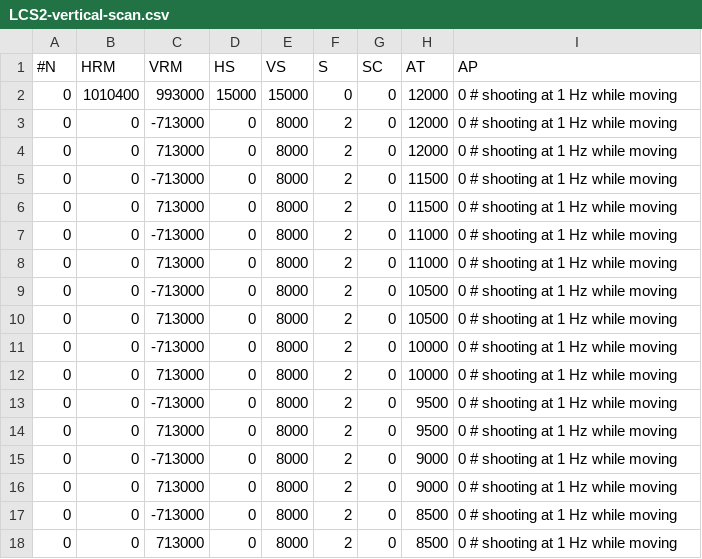
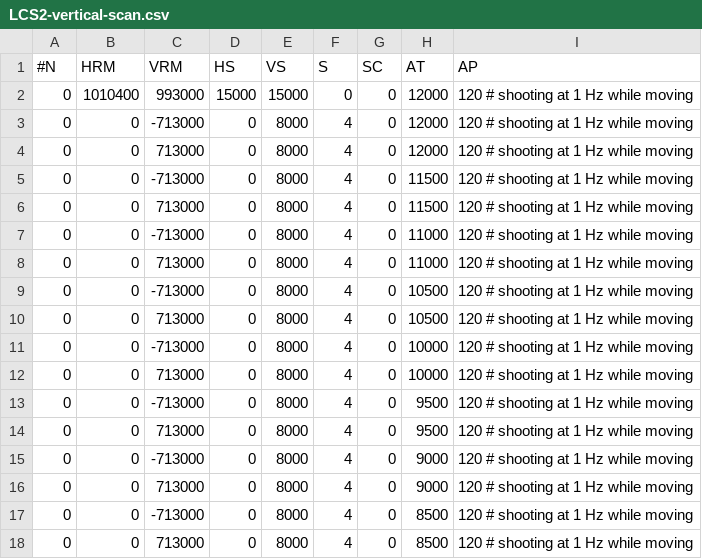
Before and after one commit to YifanC/LCS, a CSV file: workspace/RunControl/scans/LCS2-vertical-scan.csv, drawn as a sheet.

```diff
--- a/workspace/RunControl/scans/LCS2-vertical-scan.csv
+++ b/workspace/RunControl/scans/LCS2-vertical-scan.csv
@@ -1,18 +1,18 @@
 #N,     HRM,      VRM,       HS,    VS,  S,  SC,    AT, AP
- 0, 1010400,   993000,    15000, 15000,  0,   0, 12000, 0     # shooting at 1 Hz while moving
- 0,       0,  -713000,        0,  8000,  2,   0, 12000, 0     # shooting at 1 Hz while moving
- 0,       0,   713000,        0,  8000,  2,   0, 12000, 0     # shooting at 1 Hz while moving
- 0,       0,  -713000,        0,  8000,  2,   0, 11500, 0     # shooting at 1 Hz while moving
- 0,       0,   713000,        0,  8000,  2,   0, 11500, 0     # shooting at 1 Hz while moving
- 0,       0,  -713000,        0,  8000,  2,   0, 11000, 0     # shooting at 1 Hz while moving
- 0,       0,   713000,        0,  8000,  2,   0, 11000, 0     # shooting at 1 Hz while moving
- 0,       0,  -713000,        0,  8000,  2,   0, 10500, 0     # shooting at 1 Hz while moving
- 0,       0,   713000,        0,  8000,  2,   0, 10500, 0     # shooting at 1 Hz while moving
- 0,       0,  -713000,        0,  8000,  2,   0, 10000, 0     # shooting at 1 Hz while moving
- 0,       0,   713000,        0,  8000,  2,   0, 10000, 0     # shooting at 1 Hz while moving
- 0,       0,  -713000,        0,  8000,  2,   0,  9500, 0     # shooting at 1 Hz while moving
- 0,       0,   713000,        0,  8000,  2,   0,  9500, 0     # shooting at 1 Hz while moving
- 0,       0,  -713000,        0,  8000,  2,   0,  9000, 0     # shooting at 1 Hz while moving
- 0,       0,   713000,        0,  8000,  2,   0,  9000, 0     # shooting at 1 Hz while moving
- 0,       0,  -713000,        0,  8000,  2,   0,  8500, 0     # shooting at 1 Hz while moving
- 0,       0,   713000,        0,  8000,  2,   0,  8500, 0     # shooting at 1 Hz while moving
+ 0, 1010400,   993000,    15000, 15000,  0,   0, 12000, 120     # shooting at 1 Hz while moving
+ 0,       0,  -713000,        0,  8000,  4,   0, 12000, 120   # shooting at 1 Hz while moving
+ 0,       0,   713000,        0,  8000,  4,   0, 12000, 120   # shooting at 1 Hz while moving
+ 0,       0,  -713000,        0,  8000,  4,   0, 11500, 120   # shooting at 1 Hz while moving
+ 0,       0,   713000,        0,  8000,  4,   0, 11500, 120   # shooting at 1 Hz while moving
+ 0,       0,  -713000,        0,  8000,  4,   0, 11000, 120     # shooting at 1 Hz while moving
+ 0,       0,   713000,        0,  8000,  4,   0, 11000, 120   # shooting at 1 Hz while moving
+ 0,       0,  -713000,        0,  8000,  4,   0, 10500, 120    # shooting at 1 Hz while moving
+ 0,       0,   713000,        0,  8000,  4,   0, 10500, 120   # shooting at 1 Hz while moving
+ 0,       0,  -713000,        0,  8000,  4,   0, 10000, 120   # shooting at 1 Hz while moving
+ 0,       0,   713000,        0,  8000,  4,   0, 10000, 120    # shooting at 1 Hz while moving
+ 0,       0,  -713000,        0,  8000,  4,   0,  9500, 120    # shooting at 1 Hz while moving
+ 0,       0,   713000,        0,  8000,  4,   0,  9500, 120   # shooting at 1 Hz while moving
+ 0,       0,  -713000,        0,  8000,  4,   0,  9000, 120    # shooting at 1 Hz while moving
+ 0,       0,   713000,        0,  8000,  4,   0,  9000, 120   # shooting at 1 Hz while moving
+ 0,       0,  -713000,        0,  8000,  4,   0,  8500, 120   # shooting at 1 Hz while moving
+ 0,       0,   713000,        0,  8000,  4,   0,  8500, 120   # shooting at 1 Hz while moving
```
Also changed, not shown: workspace/RunControl/scans/LCS2-stability.csv, 1 other file.
